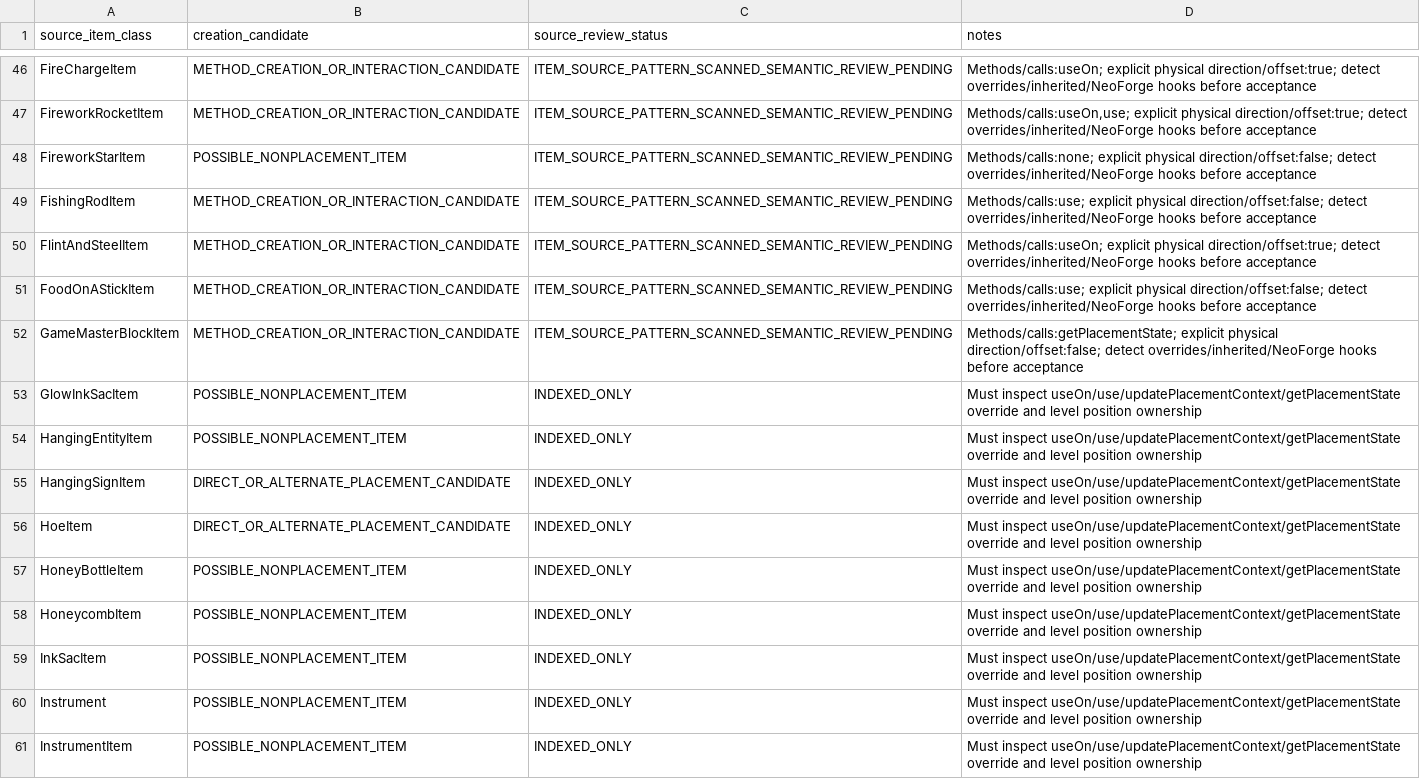
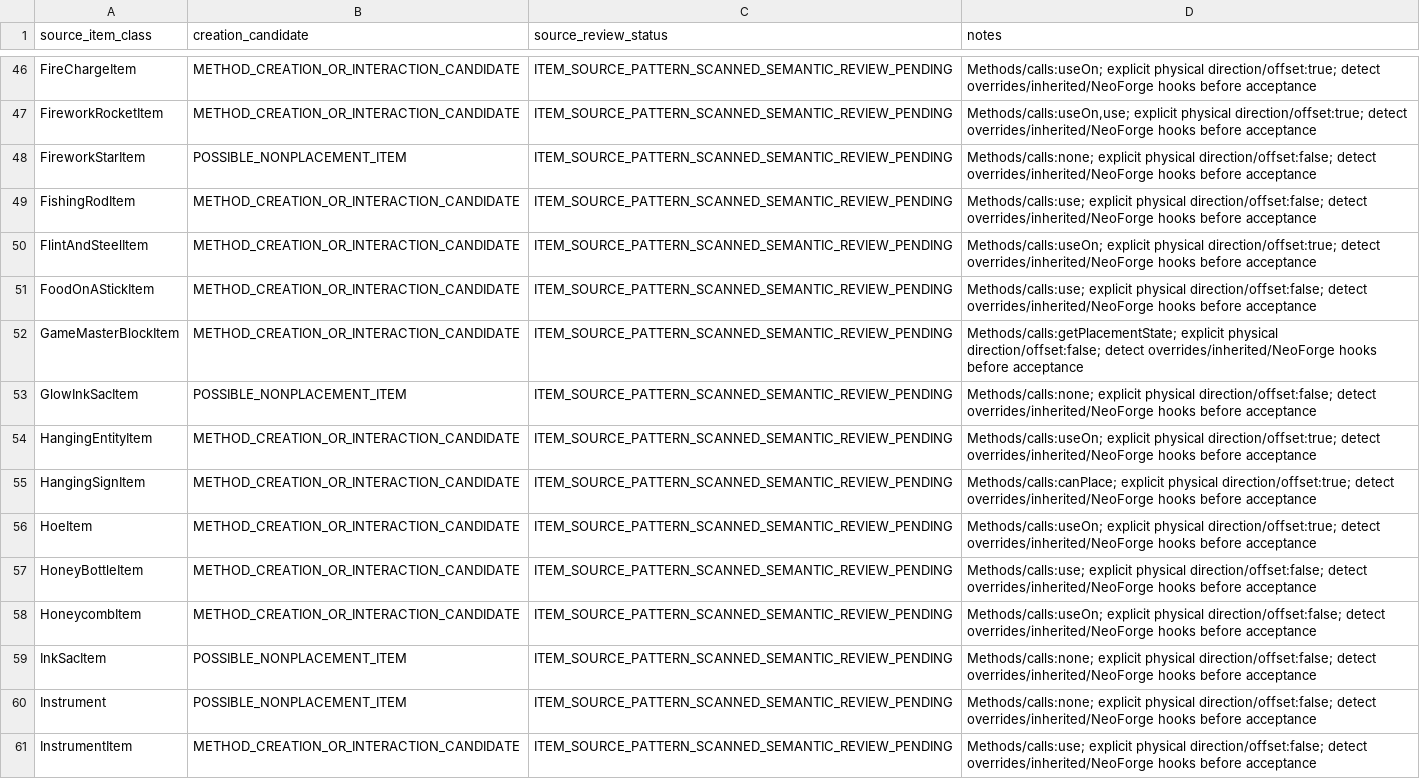
Before and after one commit to Abbygree11/Planetary, a TSV file: docs/research/PHASE2_ITEM_CREATION_CENSUS_1_21_1.tsv, drawn as a sheet; only a part is shown, gaps mark what is left out; the diff covers the shown part only.

Commit message:
Source-scan vanilla item alternative placement paths batch 4

```diff
--- a/docs/research/PHASE2_ITEM_CREATION_CENSUS_1_21_1.tsv
+++ b/docs/research/PHASE2_ITEM_CREATION_CENSUS_1_21_1.tsv
@@ -52,10 +52,10 @@ FoodOnAStickItem	METHOD_CREATION_OR_INTERACTION_CANDIDATE	ITEM_SOURCE_PATTERN_SC
 GameMasterBlockItem	METHOD_CREATION_OR_INTERACTION_CANDIDATE	ITEM_SOURCE_PATTERN_SCANNED_SEMANTIC_REVIEW_PENDING	Methods/calls:getPlacementState; explicit physical direction/offset:false; detect overrides/inherited/NeoForge hooks before acceptance
-GlowInkSacItem	POSSIBLE_NONPLACEMENT_ITEM	INDEXED_ONLY	Must inspect useOn/use/updatePlacementContext/getPlacementState override and level position ownership
-HangingEntityItem	POSSIBLE_NONPLACEMENT_ITEM	INDEXED_ONLY	Must inspect useOn/use/updatePlacementContext/getPlacementState override and level position ownership
-HangingSignItem	DIRECT_OR_ALTERNATE_PLACEMENT_CANDIDATE	INDEXED_ONLY	Must inspect useOn/use/updatePlacementContext/getPlacementState override and level position ownership
-HoeItem	DIRECT_OR_ALTERNATE_PLACEMENT_CANDIDATE	INDEXED_ONLY	Must inspect useOn/use/updatePlacementContext/getPlacementState override and level position ownership
-HoneyBottleItem	POSSIBLE_NONPLACEMENT_ITEM	INDEXED_ONLY	Must inspect useOn/use/updatePlacementContext/getPlacementState override and level position ownership
-HoneycombItem	POSSIBLE_NONPLACEMENT_ITEM	INDEXED_ONLY	Must inspect useOn/use/updatePlacementContext/getPlacementState override and level position ownership
-InkSacItem	POSSIBLE_NONPLACEMENT_ITEM	INDEXED_ONLY	Must inspect useOn/use/updatePlacementContext/getPlacementState override and level position ownership
-Instrument	POSSIBLE_NONPLACEMENT_ITEM	INDEXED_ONLY	Must inspect useOn/use/updatePlacementContext/getPlacementState override and level position ownership
-InstrumentItem	POSSIBLE_NONPLACEMENT_ITEM	INDEXED_ONLY	Must inspect useOn/use/updatePlacementContext/getPlacementState override and level position ownership
+GlowInkSacItem	POSSIBLE_NONPLACEMENT_ITEM	ITEM_SOURCE_PATTERN_SCANNED_SEMANTIC_REVIEW_PENDING	Methods/calls:none; explicit physical direction/offset:false; detect overrides/inherited/NeoForge hooks before acceptance
+HangingEntityItem	METHOD_CREATION_OR_INTERACTION_CANDIDATE	ITEM_SOURCE_PATTERN_SCANNED_SEMANTIC_REVIEW_PENDING	Methods/calls:useOn; explicit physical direction/offset:true; detect overrides/inherited/NeoForge hooks before acceptance
+HangingSignItem	METHOD_CREATION_OR_INTERACTION_CANDIDATE	ITEM_SOURCE_PATTERN_SCANNED_SEMANTIC_REVIEW_PENDING	Methods/calls:canPlace; explicit physical direction/offset:true; detect overrides/inherited/NeoForge hooks before acceptance
+HoeItem	METHOD_CREATION_OR_INTERACTION_CANDIDATE	ITEM_SOURCE_PATTERN_SCANNED_SEMANTIC_REVIEW_PENDING	Methods/calls:useOn; explicit physical direction/offset:true; detect overrides/inherited/NeoForge hooks before acceptance
+HoneyBottleItem	METHOD_CREATION_OR_INTERACTION_CANDIDATE	ITEM_SOURCE_PATTERN_SCANNED_SEMANTIC_REVIEW_PENDING	Methods/calls:use; explicit physical direction/offset:false; detect overrides/inherited/NeoForge hooks before acceptance
+HoneycombItem	METHOD_CREATION_OR_INTERACTION_CANDIDATE	ITEM_SOURCE_PATTERN_SCANNED_SEMANTIC_REVIEW_PENDING	Methods/calls:useOn; explicit physical direction/offset:false; detect overrides/inherited/NeoForge hooks before acceptance
+InkSacItem	POSSIBLE_NONPLACEMENT_ITEM	ITEM_SOURCE_PATTERN_SCANNED_SEMANTIC_REVIEW_PENDING	Methods/calls:none; explicit physical direction/offset:false; detect overrides/inherited/NeoForge hooks before acceptance
+Instrument	POSSIBLE_NONPLACEMENT_ITEM	ITEM_SOURCE_PATTERN_SCANNED_SEMANTIC_REVIEW_PENDING	Methods/calls:none; explicit physical direction/offset:false; detect overrides/inherited/NeoForge hooks before acceptance
+InstrumentItem	METHOD_CREATION_OR_INTERACTION_CANDIDATE	ITEM_SOURCE_PATTERN_SCANNED_SEMANTIC_REVIEW_PENDING	Methods/calls:use; explicit physical direction/offset:false; detect overrides/inherited/NeoForge hooks before acceptance
```
Also changed, not shown: 18 edited cells elsewhere in this file.
